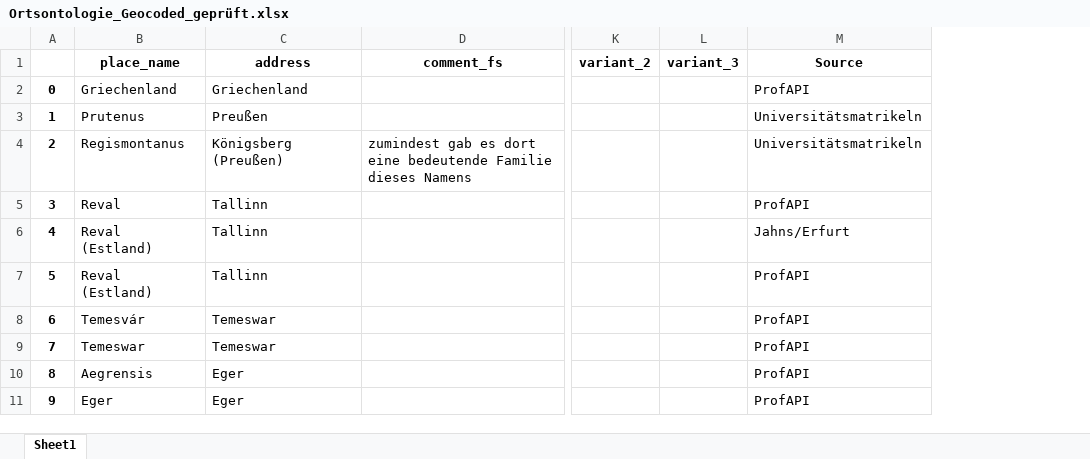
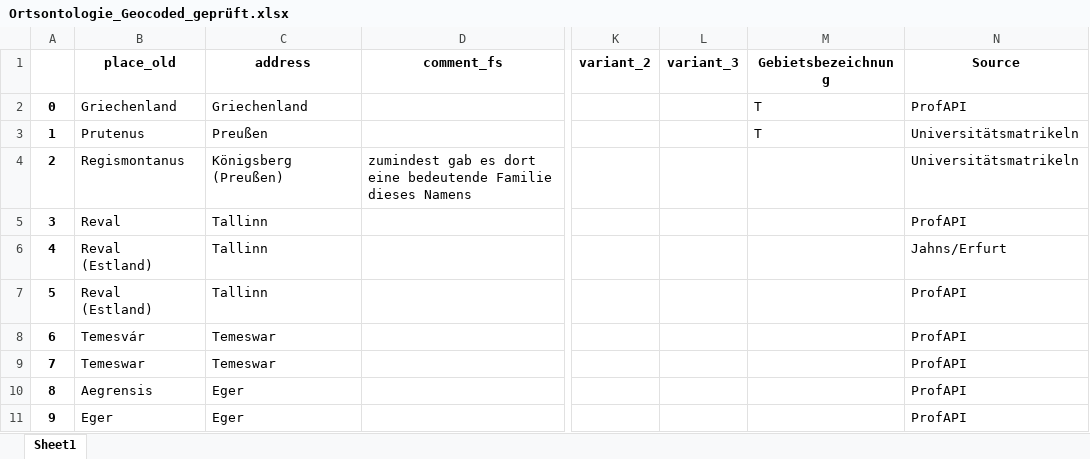
Before and after one commit to ieg-dhr/DigiKAR, an Excel workbook: OntologyFiles/Ortsontologie_Geocoded_geprüft.xlsx, sheet Sheet1, drawn as a sheet; only a part is shown, gaps mark what is left out; values as stored, in another font and other column widths than the file's, no borders; the diff covers the shown part only; the diff names each change by its address in the sheet, - before the commit and + after, or states it on an @@ line.

Commit message:
Add files via upload

```diff
--- a/OntologyFiles/Ortsontologie_Geocoded_geprüft.xlsx (sheet Sheet1)
+++ b/OntologyFiles/Ortsontologie_Geocoded_geprüft.xlsx (sheet Sheet1)
+column M (Gebietsbezeichnung), rows 2-3: T | T
-B1: place_name
+B1: place_old
```
Also changed, not shown: 31 edited cells elsewhere in this sheet, formulas that keep their value.
